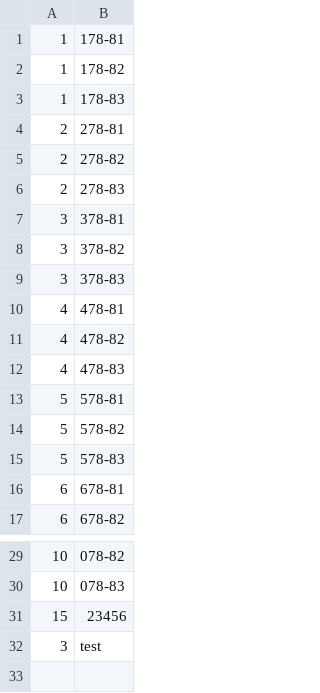
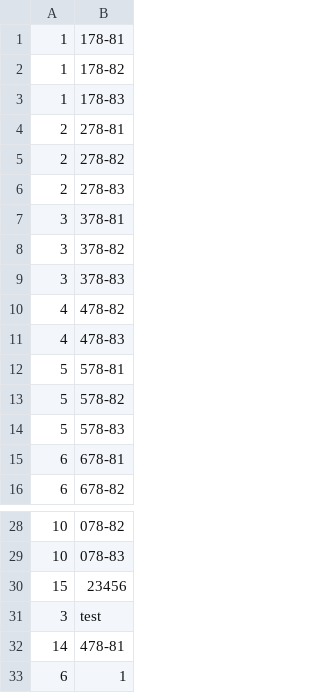
Before and after one commit to Napsay/Sajam-Knjiga, a CSV file: SajamKnjiga/Data/autor_knjiga.csv, drawn as a sheet; only a part is shown, gaps mark what is left out.

```diff
--- a/SajamKnjiga/Data/autor_knjiga.csv
+++ b/SajamKnjiga/Data/autor_knjiga.csv
@@ -9,3 +9,2 @@
 3|378-83
-4|478-81
 4|478-82
@@ -32 +31,3 @@
 3|test
+14|478-81
+6|1
```
Also changed, not shown: SajamKnjiga/Data/addresses.csv, SajamKnjiga/Data/knjige.csv, 11 other files.
